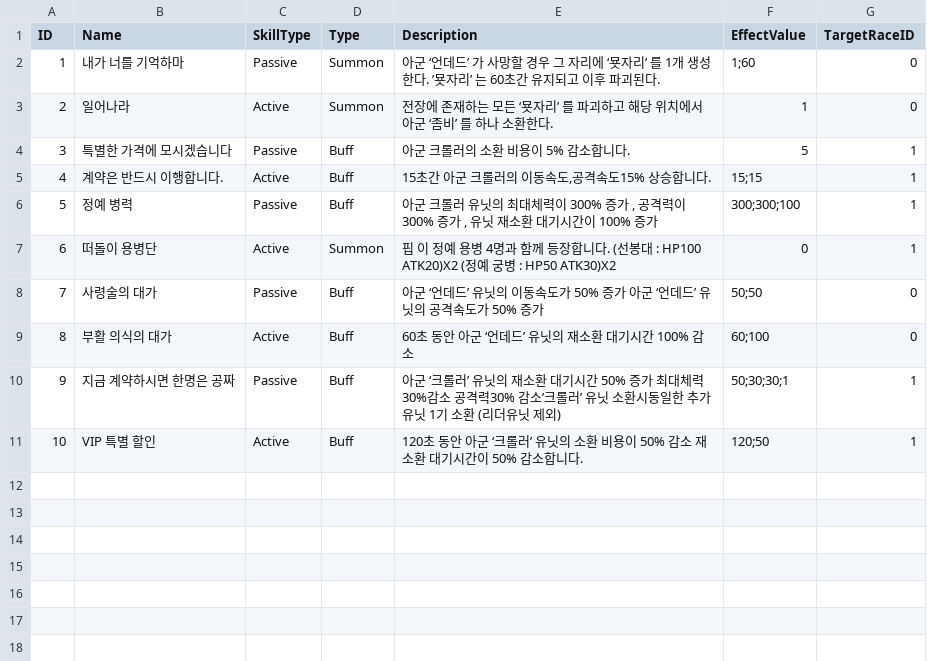
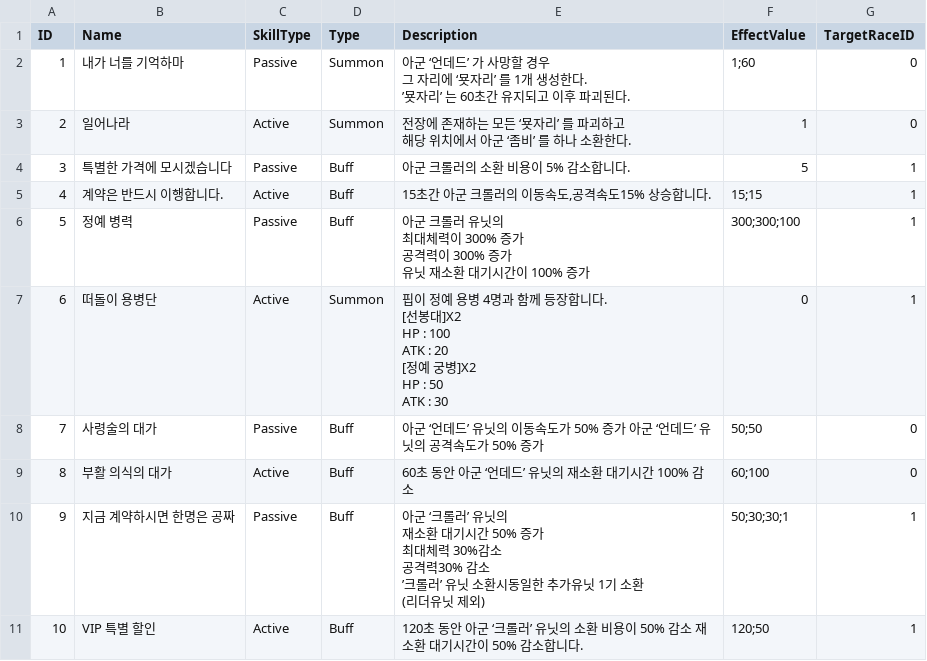
Before and after one commit to LAKAN966/Project_P, a CSV file: Assets/Resources/Data/HeroSkillData.csv, drawn as a sheet.

```diff
--- a/Assets/Resources/Data/HeroSkillData.csv
+++ b/Assets/Resources/Data/HeroSkillData.csv
@@ -1,11 +1,30 @@
 ID,Name,SkillType,Type,Description,EffectValue,TargetRaceID
-1,내가 너를 기억하마,Passive,Summon,아군 ‘언데드’ 가 사망할 경우 그 자리에 ‘묫자리’ 를 1개 생성한다. ’묫자리’ 는 60초간 유지되고 이후 파괴된다.,1;60,0
-2,일어나라,Active,Summon,전장에 존재하는 모든 ‘묫자리’ 를 파괴하고 해당 위치에서 아군 ‘좀비’ 를 하나 소환한다.,1,0
+1,내가 너를 기억하마,Passive,Summon,"아군 ‘언데드’ 가 사망할 경우
+그 자리에 ‘묫자리’ 를 1개 생성한다.
+’묫자리’ 는 60초간 유지되고 이후 파괴된다.",1;60,0
+2,일어나라,Active,Summon,"전장에 존재하는 모든 ‘묫자리’ 를 파괴하고
+해당 위치에서 아군 ‘좀비’ 를 하나 소환한다.",1,0
 3,특별한 가격에 모시겠습니다,Passive,Buff,아군 크롤러의 소환 비용이 5% 감소합니다.,5,1
 4,계약은 반드시 이행합니다.,Active,Buff,"15초간 아군 크롤러의 이동속도,공격속도15% 상승합니다.",15;15,1
-5,정예 병력,Passive,Buff,"아군 크롤러 유닛의 최대체력이 300% 증가 , 공격력이 300% 증가 , 유닛 재소환 대기시간이 100% 증가",300;300;100,1
-6,떠돌이 용병단,Active,Summon,핍 이 정예 용병 4명과 함께 등장합니다. (선봉대 : HP100 ATK20)X2 (정예 궁병 : HP50 ATK30)X2,0,1
+5,정예 병력,Passive,Buff,"아군 크롤러 유닛의
+최대체력이 300% 증가
+공격력이 300% 증가
+유닛 재소환 대기시간이 100% 증가",300;300;100,1
+6,떠돌이 용병단,Active,Summon,"핍이 정예 용병 4명과 함께 등장합니다.
+
+[선봉대]X2
+HP : 100
+ATK : 20
+
+[정예 궁병]X2
+HP : 50
+ATK : 30",0,1
 7,사령술의 대가,Passive,Buff,아군 ‘언데드’ 유닛의 이동속도가 50% 증가 아군 ‘언데드’ 유닛의 공격속도가 50% 증가,50;50,0
 8,부활 의식의 대가,Active,Buff,60초 동안 아군 ‘언데드’ 유닛의 재소환 대기시간 100% 감소,60;100,0
-9,지금 계약하시면 한명은 공짜,Passive,Buff,아군 ‘크롤러’ 유닛의 재소환 대기시간 50% 증가 최대체력 30%감소 공격력30% 감소’크롤러’ 유닛 소환시동일한 추가유닛 1기 소환 (리더유닛 제외),50;30;30;1,1
+9,지금 계약하시면 한명은 공짜,Passive,Buff,"아군 ‘크롤러’ 유닛의
+재소환 대기시간 50% 증가
+최대체력 30%감소
+공격력30% 감소
+’크롤러’ 유닛 소환시동일한 추가유닛 1기 소환
+(리더유닛 제외)",50;30;30;1,1
 10,VIP 특별 할인,Active,Buff,120초 동안 아군 ‘크롤러’ 유닛의 소환 비용이 50% 감소 재소환 대기시간이 50% 감소합니다.,120;50,1
```
Also changed, not shown: Assets/Resources/Data/UnitData.csv.
